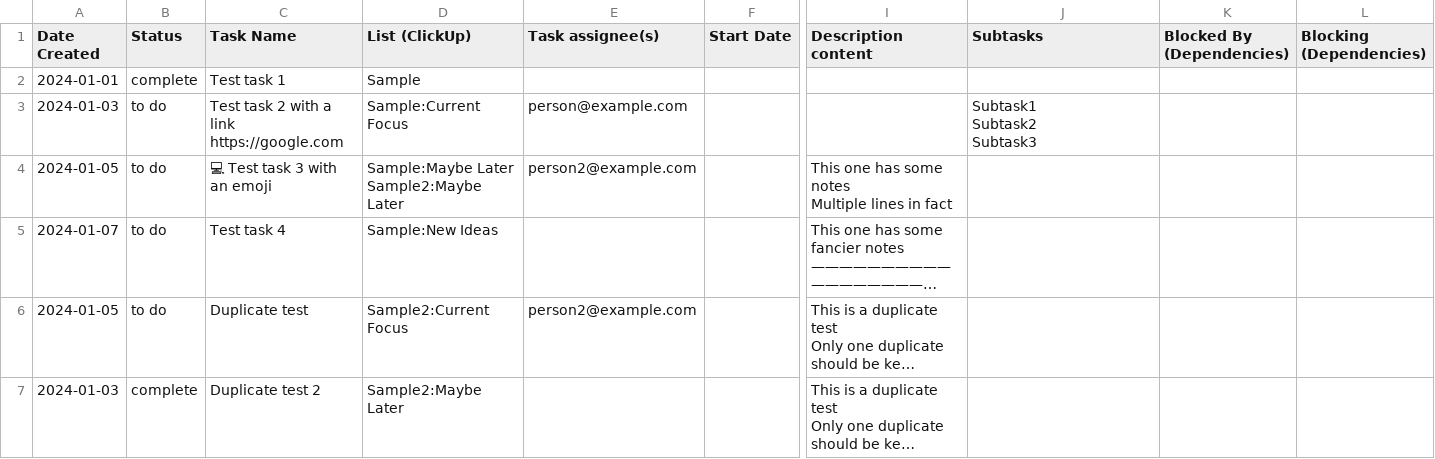
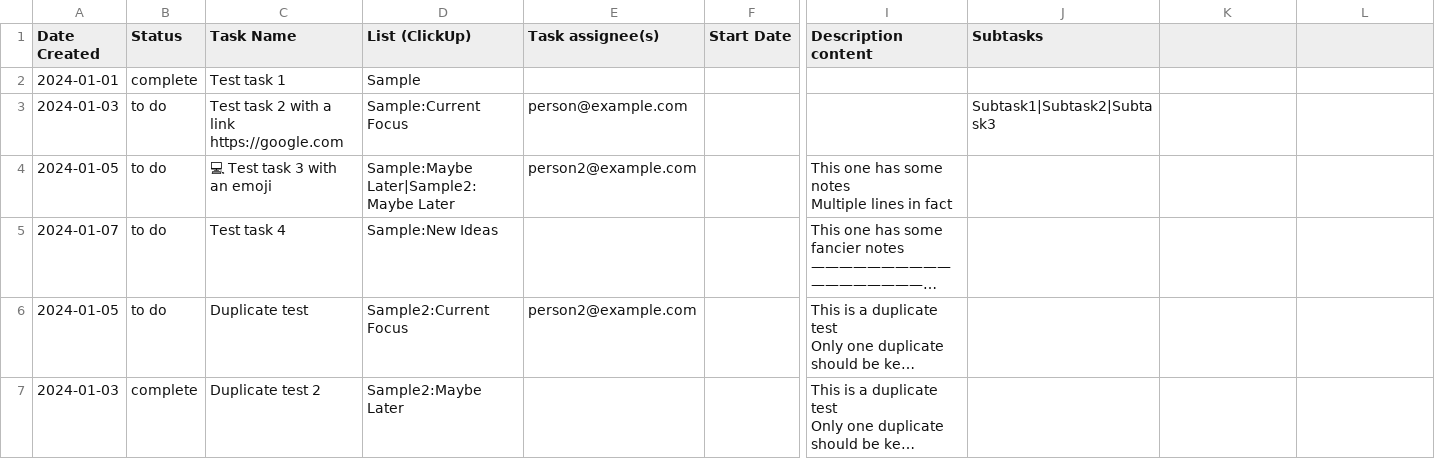
Before and after one commit to chrisputnam9/Asana-to-ClickUp, a CSV file: data-samples/ClickUp-Sample.csv, drawn as a sheet; only a part is shown, gaps mark what is left out; long unchanged cells end in …; ↵ is a line break in a cell; the diff names each change by its address in the sheet, - before the commit and + after, or states it on an @@ line.

Commit message:
ClickUp Sample Updates

```diff
--- a/data-samples/ClickUp-Sample.csv
+++ b/data-samples/ClickUp-Sample.csv
-K1: Blocked By (Dependencies)
+K1: (empty)
-L1: Blocking (Dependencies)
+L1: (empty)
-J3 (Subtasks): Subtask1 ↵ Subtask2 ↵ Subtask3
+J3 (Subtasks): Subtask1|Subtask2|Subtask3
-D4 (List (ClickUp)): Sample:Maybe Later ↵ Sample2:Maybe Later
+D4 (List (ClickUp)): Sample:Maybe Later|Sample2:Maybe Later
```
